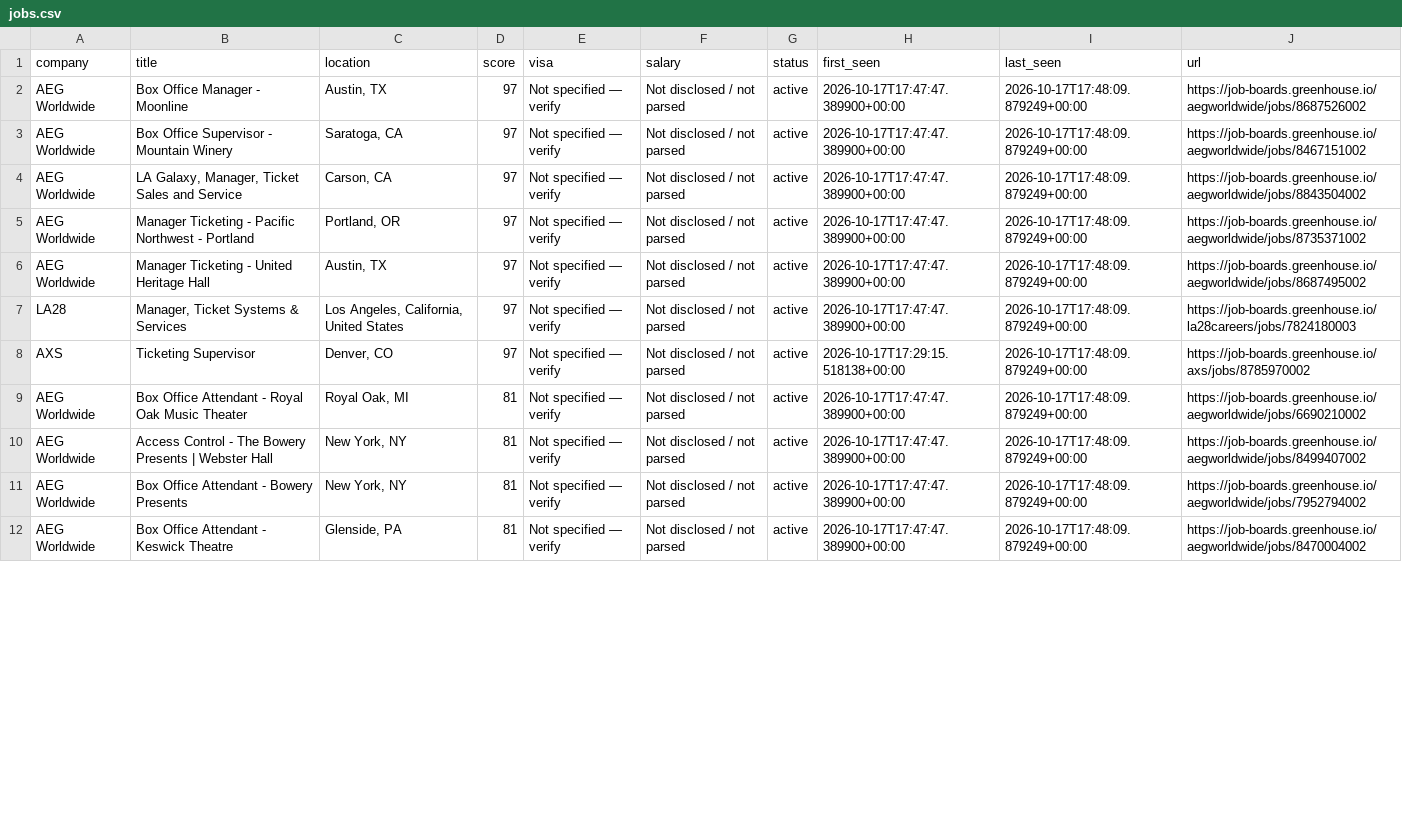
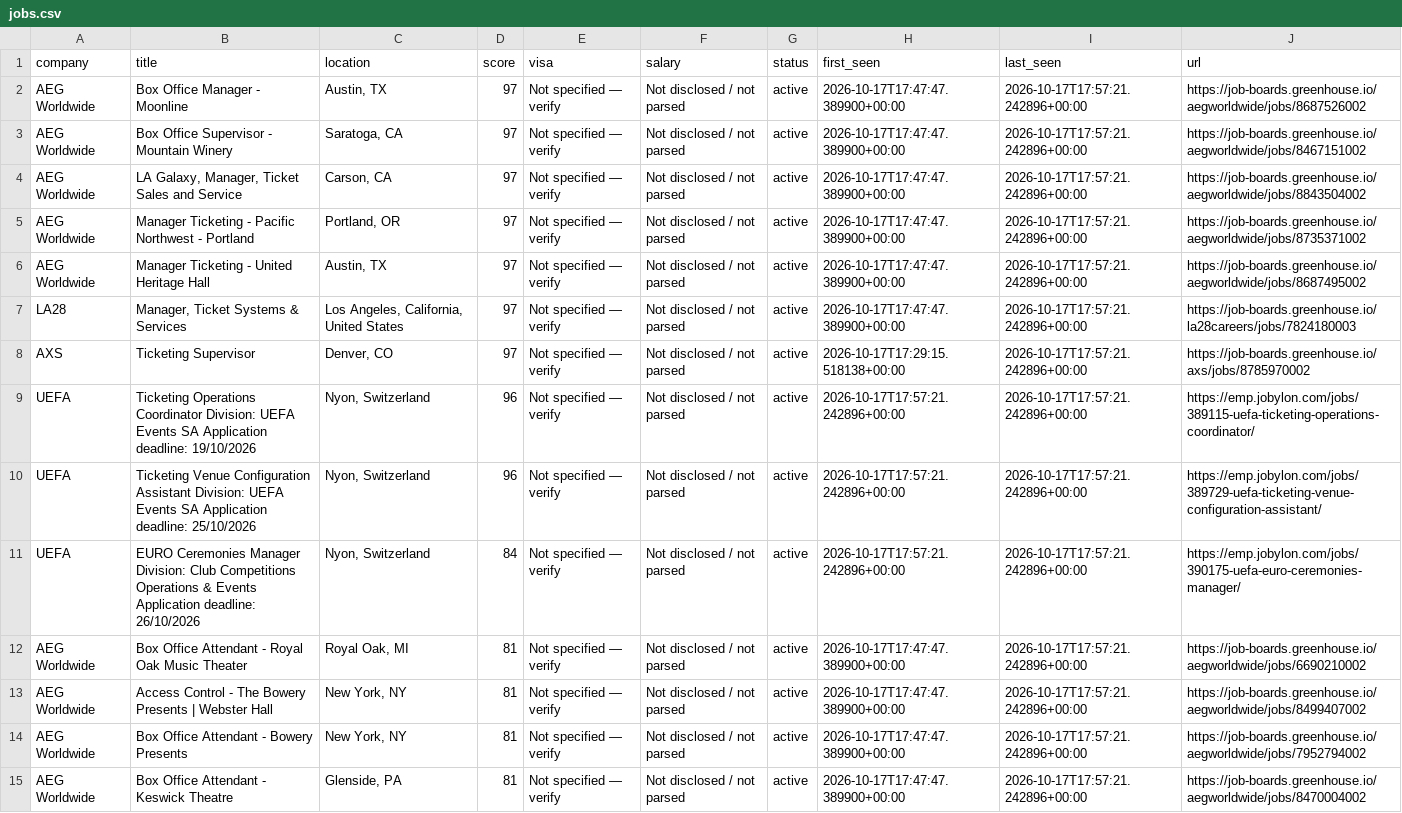
Before and after one commit to kabar2772-rgb/ticketing-career-radar, a CSV file: data/jobs.csv, drawn as a sheet; only a part is shown; addresses are those after the commit; the diff covers the shown part only; the diff names each change by its address in the sheet, - before the commit and + after, or states it on an @@ line.

```diff
--- a/data/jobs.csv
+++ b/data/jobs.csv
-I2:I8 (last_seen): 2026-10-17T17:48:09.879249+00:00
+I2:I8 (last_seen): 2026-10-17T17:57:21.242896+00:00
+row 9: UEFA | Ticketing Operations Coordinator Division: UEFA Events SA Application deadline: 19/10/2026 | Nyon, Switzerland | 96 | Not specified — verify | Not disclosed / not parsed | active | 2026-10-17T17:57:21.242896+00:00 | 2026-10-17T17:57:21.242896+00:00 | https://emp.jobylon.com/jobs/389115-uefa-ticketing-operations-coordinator/
+row 10: UEFA | Ticketing Venue Configuration Assistant Division: UEFA Events SA Application deadline: 25/10/2026 | Nyon, Switzerland | 96 | Not specified — verify | Not disclosed / not parsed | active | 2026-10-17T17:57:21.242896+00:00 | 2026-10-17T17:57:21.242896+00:00 | https://emp.jobylon.com/jobs/389729-uefa-ticketing-venue-configuration-assistant/
+row 11: UEFA | EURO Ceremonies Manager Division: Club Competitions Operations & Events Application deadline: 26/10/2026 | Nyon, Switzerland | 84 | Not specified — verify | Not disclosed / not parsed | active | 2026-10-17T17:57:21.242896+00:00 | 2026-10-17T17:57:21.242896+00:00 | https://emp.jobylon.com/jobs/390175-uefa-euro-ceremonies-manager/
-I12:I15 (last_seen): 2026-10-17T17:48:09.879249+00:00
+I12:I15 (last_seen): 2026-10-17T17:57:21.242896+00:00
```
Also changed, not shown: 30 edited cells elsewhere in this file, 1 other file.
